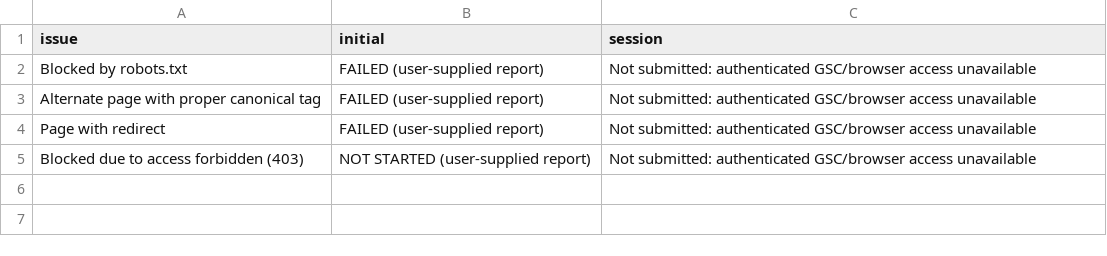
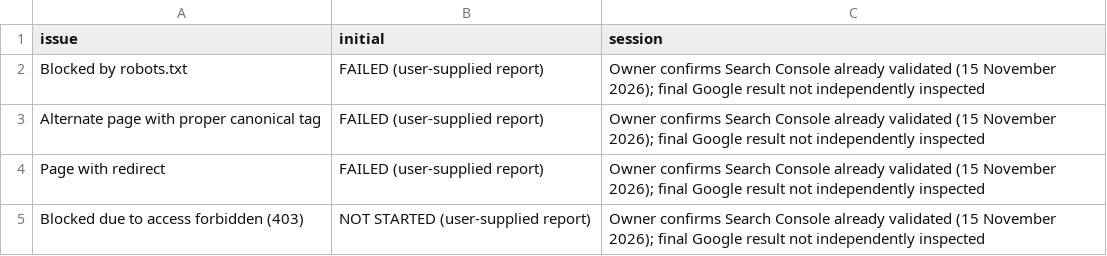
Before and after one commit to kosama685/sastamilaga, a CSV file: reports/indexing-20261115/gsc-validation-status.csv, drawn as a sheet.

Commit message:
docs(seo): record owner-confirmed Search Console validation

```diff
--- a/reports/indexing-20261115/gsc-validation-status.csv
+++ b/reports/indexing-20261115/gsc-validation-status.csv
@@ -1,5 +1,5 @@
 issue,initial,session
-Blocked by robots.txt,FAILED (user-supplied report),Not submitted: authenticated GSC/browser access unavailable
-Alternate page with proper canonical tag,FAILED (user-supplied report),Not submitted: authenticated GSC/browser access unavailable
-Page with redirect,FAILED (user-supplied report),Not submitted: authenticated GSC/browser access unavailable
-Blocked due to access forbidden (403),NOT STARTED (user-supplied report),Not submitted: authenticated GSC/browser access unavailable
+Blocked by robots.txt,FAILED (user-supplied report),Owner confirms Search Console already validated (15 November 2026); final Google result not independently inspected
+Alternate page with proper canonical tag,FAILED (user-supplied report),Owner confirms Search Console already validated (15 November 2026); final Google result not independently inspected
+Page with redirect,FAILED (user-supplied report),Owner confirms Search Console already validated (15 November 2026); final Google result not independently inspected
+Blocked due to access forbidden (403),NOT STARTED (user-supplied report),Owner confirms Search Console already validated (15 November 2026); final Google result not independently inspected
```
Also changed, not shown: 2 other files.
